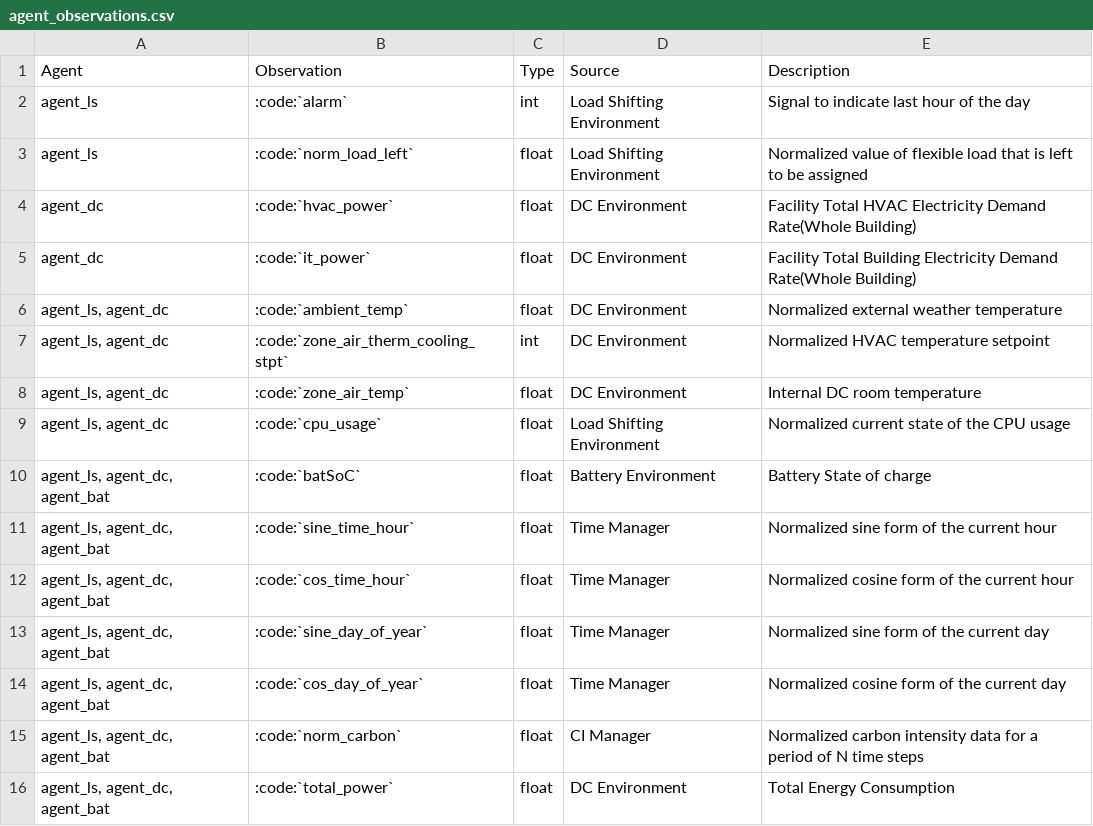
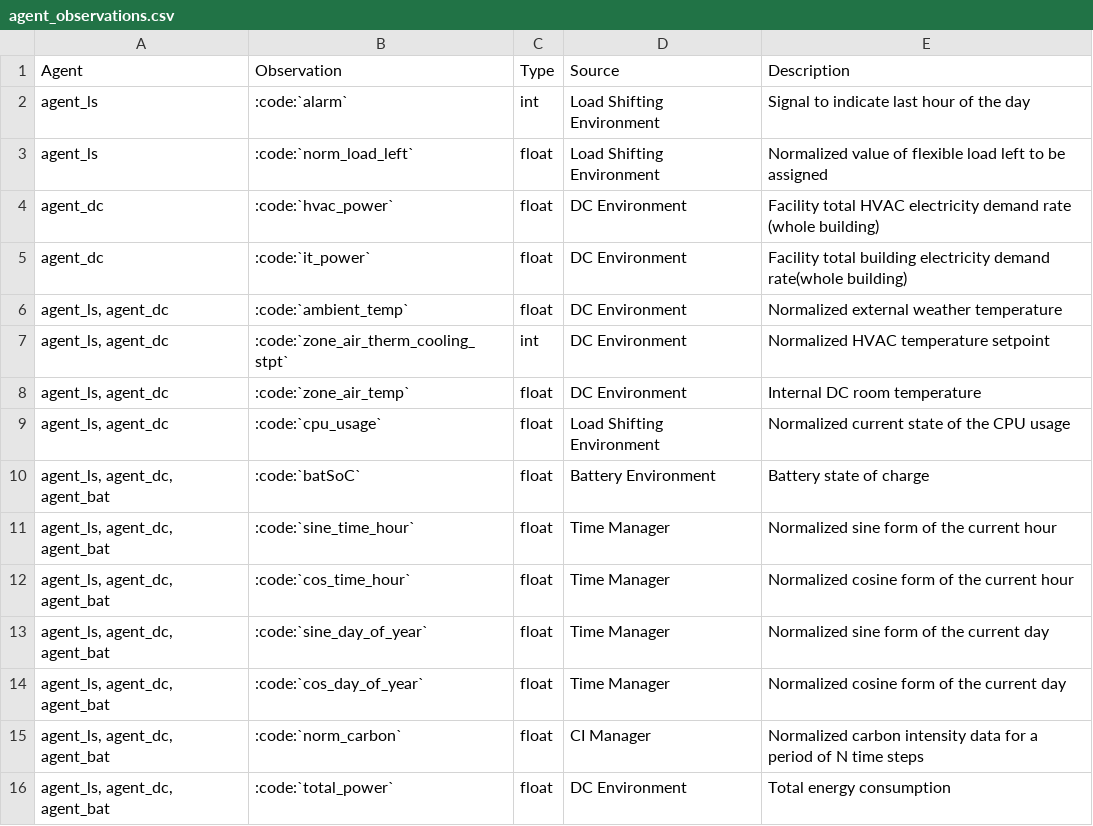
Before and after one commit to HewlettPackard/dc-rl, a CSV file: sphinx/tables/agent_observations.csv, drawn as a sheet.

Commit message:
edits in docs: envs, agents, observations

```diff
--- a/sphinx/tables/agent_observations.csv
+++ b/sphinx/tables/agent_observations.csv
@@ -2,5 +2,5 @@ Agent,Observation,Type,Source,Description
 agent_ls,:code:`alarm`,int,Load Shifting Environment,Signal to indicate last hour of the day
-agent_ls,:code:`norm_load_left`,float,Load Shifting Environment,Normalized value of flexible load that is left to be assigned
-agent_dc,:code:`hvac_power`,float,DC Environment,Facility Total HVAC Electricity Demand Rate(Whole Building)
-agent_dc,:code:`it_power`,float,DC Environment,Facility Total Building Electricity Demand Rate(Whole Building)
+agent_ls,:code:`norm_load_left`,float,Load Shifting Environment,Normalized value of flexible load left to be assigned
+agent_dc,:code:`hvac_power`,float,DC Environment,Facility total HVAC electricity demand rate (whole building)
+agent_dc,:code:`it_power`,float,DC Environment,Facility total building electricity demand rate(whole building)
 "agent_ls, agent_dc",:code:`ambient_temp`,float,DC Environment,Normalized external weather temperature
@@ -9,3 +9,3 @@ agent_dc,:code:`it_power`,float,DC Environment,Facility Total Building Electrici
 "agent_ls, agent_dc",:code:`cpu_usage`,float,Load Shifting Environment,Normalized current state of the CPU usage
-"agent_ls, agent_dc, agent_bat",:code:`batSoC`,float,Battery Environment,Battery State of charge
+"agent_ls, agent_dc, agent_bat",:code:`batSoC`,float,Battery Environment,Battery state of charge
 "agent_ls, agent_dc, agent_bat",:code:`sine_time_hour`,float,Time Manager,Normalized sine form of the current hour
@@ -15,2 +15,2 @@ agent_dc,:code:`it_power`,float,DC Environment,Facility Total Building Electrici
 "agent_ls, agent_dc, agent_bat",:code:`norm_carbon`,float,CI Manager,Normalized carbon intensity data for a period of N time steps
-"agent_ls, agent_dc, agent_bat",:code:`total_power`,float,DC Environment,Total Energy Consumption
+"agent_ls, agent_dc, agent_bat",:code:`total_power`,float,DC Environment,Total energy consumption
```
Also changed, not shown: 3 other files.
